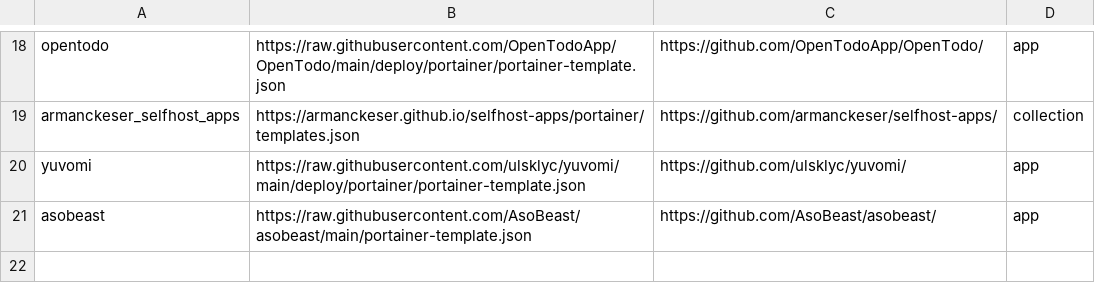
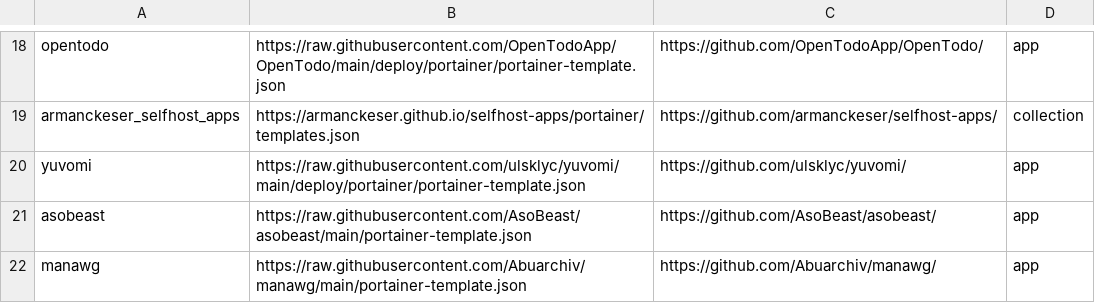
Before and after one commit to lissy93/portainer-templates, a CSV file: sources.csv, drawn as a sheet; only a part is shown, gaps mark what is left out; the diff names each change by its address in the sheet, - before the commit and + after, or states it on an @@ line.

Commit message:
Add ManaWG (app source)

```diff
--- a/sources.csv
+++ b/sources.csv
+row 22: manawg | https://raw.githubusercontent.com/Abuarchiv/manawg/main/portainer-template.json | https://github.com/Abuarchiv/manawg/ | app
```
